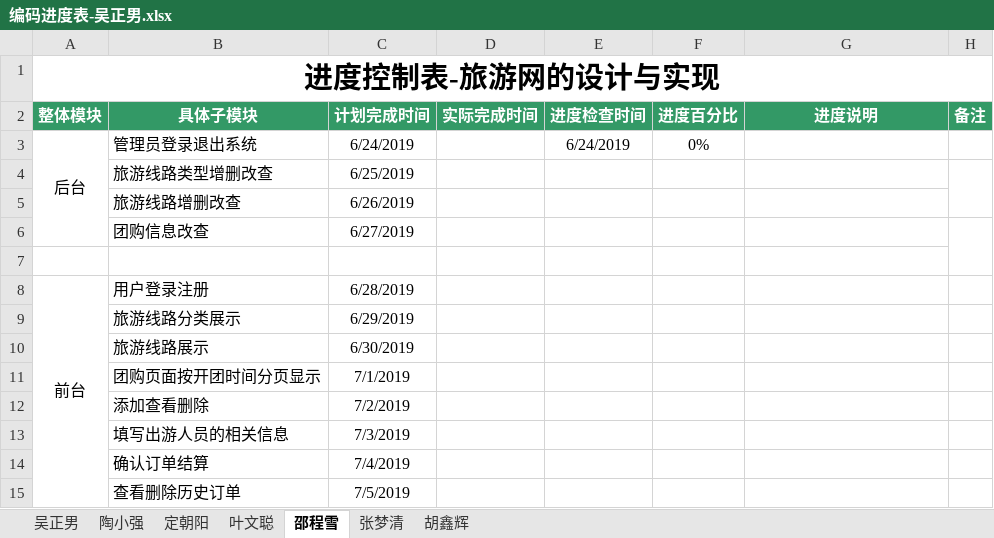
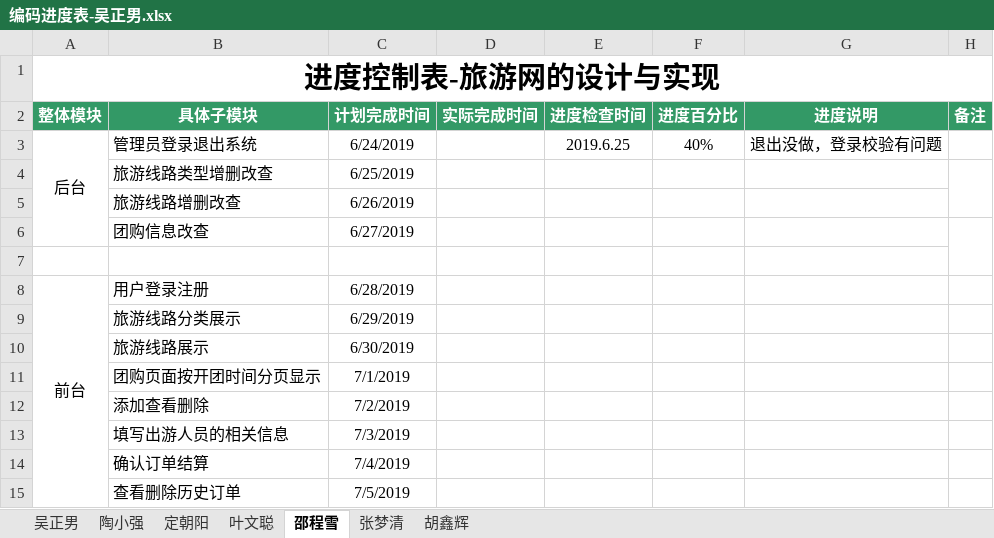
Before and after one commit to hgkj-rj-02/hgkj_02, an Excel workbook: 编码进度表-吴正男.xlsx, sheet 邵程雪, drawn as a sheet; values as stored, in another font and other column widths than the file's, no borders; the diff names each change by its address in the sheet, - before the commit and + after, or states it on an @@ line.

```diff
--- a/编码进度表-吴正男.xlsx (sheet 邵程雪)
+++ b/编码进度表-吴正男.xlsx (sheet 邵程雪)
-E3 (进度检查时间): 6/24/2019
+E3 (进度检查时间): 2019.6.25
-F3 (进度百分比): 0%
+F3 (进度百分比): 40%
-G3 (进度说明): (empty)
+G3 (进度说明): 退出没做，登录校验有问题
```
Also changed, not shown: sheet 吴正男, sheet 定朝阳, sheet 张梦清, sheet 胡鑫辉, sheet 陶小强, sheet 叶文聪.
